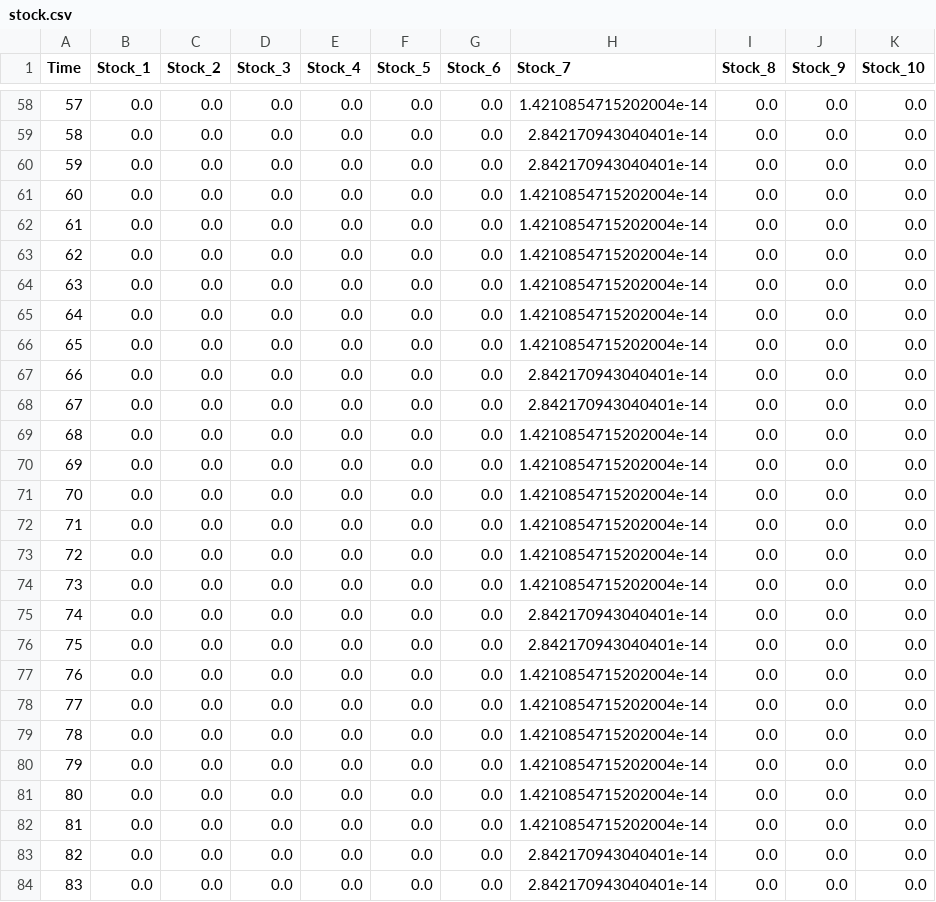
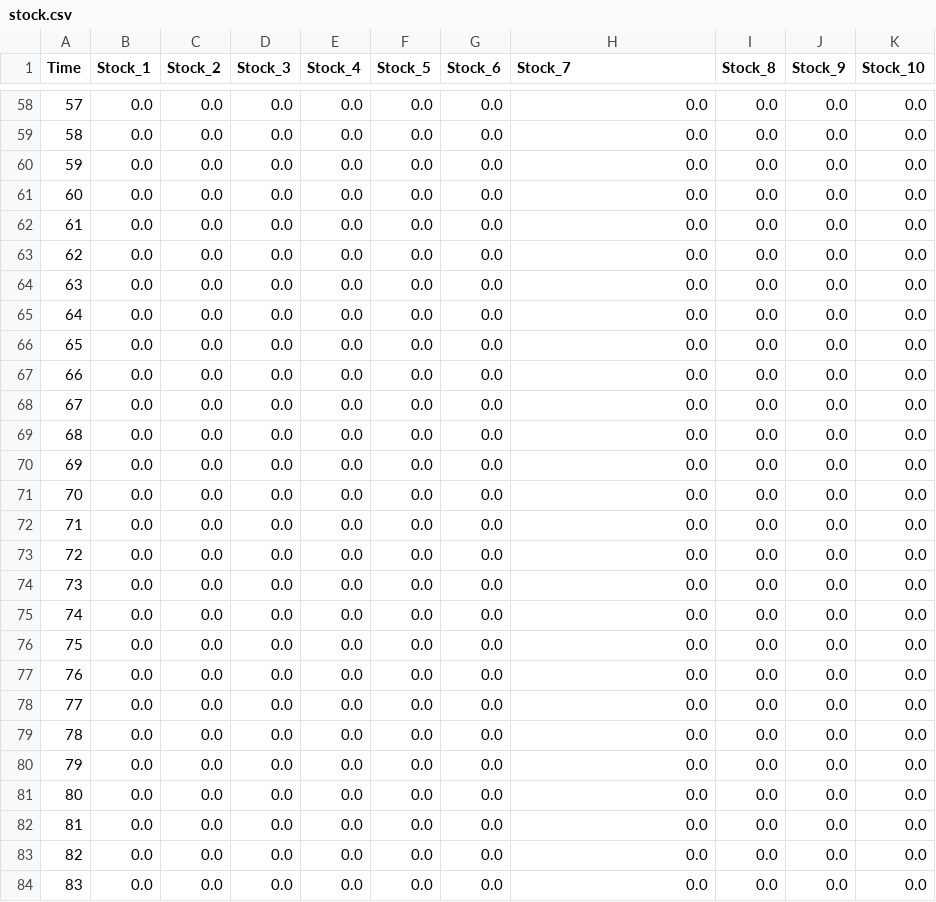
Before and after one commit to yakagika/ExchangeAlgebra, a CSV file: exsample/deterministic/ripple/result/csv/withoutStock/default/stock.csv, drawn as a sheet; only a part is shown, gaps mark what is left out; the diff covers the shown part only.

```diff
--- a/exsample/deterministic/ripple/result/csv/withoutStock/default/stock.csv
+++ b/exsample/deterministic/ripple/result/csv/withoutStock/default/stock.csv
@@ -58,27 +58,27 @@
-"57","0.0","0.0","0.0","0.0","0.0","0.0","1.4210854715202004e-14","0.0","0.0","0.0"
-"58","0.0","0.0","0.0","0.0","0.0","0.0","2.842170943040401e-14","0.0","0.0","0.0"
-"59","0.0","0.0","0.0","0.0","0.0","0.0","2.842170943040401e-14","0.0","0.0","0.0"
-"60","0.0","0.0","0.0","0.0","0.0","0.0","1.4210854715202004e-14","0.0","0.0","0.0"
-"61","0.0","0.0","0.0","0.0","0.0","0.0","1.4210854715202004e-14","0.0","0.0","0.0"
-"62","0.0","0.0","0.0","0.0","0.0","0.0","1.4210854715202004e-14","0.0","0.0","0.0"
-"63","0.0","0.0","0.0","0.0","0.0","0.0","1.4210854715202004e-14","0.0","0.0","0.0"
-"64","0.0","0.0","0.0","0.0","0.0","0.0","1.4210854715202004e-14","0.0","0.0","0.0"
-"65","0.0","0.0","0.0","0.0","0.0","0.0","1.4210854715202004e-14","0.0","0.0","0.0"
-"66","0.0","0.0","0.0","0.0","0.0","0.0","2.842170943040401e-14","0.0","0.0","0.0"
-"67","0.0","0.0","0.0","0.0","0.0","0.0","2.842170943040401e-14","0.0","0.0","0.0"
-"68","0.0","0.0","0.0","0.0","0.0","0.0","1.4210854715202004e-14","0.0","0.0","0.0"
-"69","0.0","0.0","0.0","0.0","0.0","0.0","1.4210854715202004e-14","0.0","0.0","0.0"
-"70","0.0","0.0","0.0","0.0","0.0","0.0","1.4210854715202004e-14","0.0","0.0","0.0"
-"71","0.0","0.0","0.0","0.0","0.0","0.0","1.4210854715202004e-14","0.0","0.0","0.0"
-"72","0.0","0.0","0.0","0.0","0.0","0.0","1.4210854715202004e-14","0.0","0.0","0.0"
-"73","0.0","0.0","0.0","0.0","0.0","0.0","1.4210854715202004e-14","0.0","0.0","0.0"
-"74","0.0","0.0","0.0","0.0","0.0","0.0","2.842170943040401e-14","0.0","0.0","0.0"
-"75","0.0","0.0","0.0","0.0","0.0","0.0","2.842170943040401e-14","0.0","0.0","0.0"
-"76","0.0","0.0","0.0","0.0","0.0","0.0","1.4210854715202004e-14","0.0","0.0","0.0"
-"77","0.0","0.0","0.0","0.0","0.0","0.0","1.4210854715202004e-14","0.0","0.0","0.0"
-"78","0.0","0.0","0.0","0.0","0.0","0.0","1.4210854715202004e-14","0.0","0.0","0.0"
-"79","0.0","0.0","0.0","0.0","0.0","0.0","1.4210854715202004e-14","0.0","0.0","0.0"
-"80","0.0","0.0","0.0","0.0","0.0","0.0","1.4210854715202004e-14","0.0","0.0","0.0"
-"81","0.0","0.0","0.0","0.0","0.0","0.0","1.4210854715202004e-14","0.0","0.0","0.0"
-"82","0.0","0.0","0.0","0.0","0.0","0.0","2.842170943040401e-14","0.0","0.0","0.0"
-"83","0.0","0.0","0.0","0.0","0.0","0.0","2.842170943040401e-14","0.0","0.0","0.0"
+"57","0.0","0.0","0.0","0.0","0.0","0.0","0.0","0.0","0.0","0.0"
+"58","0.0","0.0","0.0","0.0","0.0","0.0","0.0","0.0","0.0","0.0"
+"59","0.0","0.0","0.0","0.0","0.0","0.0","0.0","0.0","0.0","0.0"
+"60","0.0","0.0","0.0","0.0","0.0","0.0","0.0","0.0","0.0","0.0"
+"61","0.0","0.0","0.0","0.0","0.0","0.0","0.0","0.0","0.0","0.0"
+"62","0.0","0.0","0.0","0.0","0.0","0.0","0.0","0.0","0.0","0.0"
+"63","0.0","0.0","0.0","0.0","0.0","0.0","0.0","0.0","0.0","0.0"
+"64","0.0","0.0","0.0","0.0","0.0","0.0","0.0","0.0","0.0","0.0"
+"65","0.0","0.0","0.0","0.0","0.0","0.0","0.0","0.0","0.0","0.0"
+"66","0.0","0.0","0.0","0.0","0.0","0.0","0.0","0.0","0.0","0.0"
+"67","0.0","0.0","0.0","0.0","0.0","0.0","0.0","0.0","0.0","0.0"
+"68","0.0","0.0","0.0","0.0","0.0","0.0","0.0","0.0","0.0","0.0"
+"69","0.0","0.0","0.0","0.0","0.0","0.0","0.0","0.0","0.0","0.0"
+"70","0.0","0.0","0.0","0.0","0.0","0.0","0.0","0.0","0.0","0.0"
+"71","0.0","0.0","0.0","0.0","0.0","0.0","0.0","0.0","0.0","0.0"
+"72","0.0","0.0","0.0","0.0","0.0","0.0","0.0","0.0","0.0","0.0"
+"73","0.0","0.0","0.0","0.0","0.0","0.0","0.0","0.0","0.0","0.0"
+"74","0.0","0.0","0.0","0.0","0.0","0.0","0.0","0.0","0.0","0.0"
+"75","0.0","0.0","0.0","0.0","0.0","0.0","0.0","0.0","0.0","0.0"
+"76","0.0","0.0","0.0","0.0","0.0","0.0","0.0","0.0","0.0","0.0"
+"77","0.0","0.0","0.0","0.0","0.0","0.0","0.0","0.0","0.0","0.0"
+"78","0.0","0.0","0.0","0.0","0.0","0.0","0.0","0.0","0.0","0.0"
+"79","0.0","0.0","0.0","0.0","0.0","0.0","0.0","0.0","0.0","0.0"
+"80","0.0","0.0","0.0","0.0","0.0","0.0","0.0","0.0","0.0","0.0"
+"81","0.0","0.0","0.0","0.0","0.0","0.0","0.0","0.0","0.0","0.0"
+"82","0.0","0.0","0.0","0.0","0.0","0.0","0.0","0.0","0.0","0.0"
+"83","0.0","0.0","0.0","0.0","0.0","0.0","0.0","0.0","0.0","0.0"
```
Also changed, not shown: 40 edited cells elsewhere in this file, exsample/deterministic/ripple/result/csv/withoutStock/default-added/stock.csv, 22 other files.
